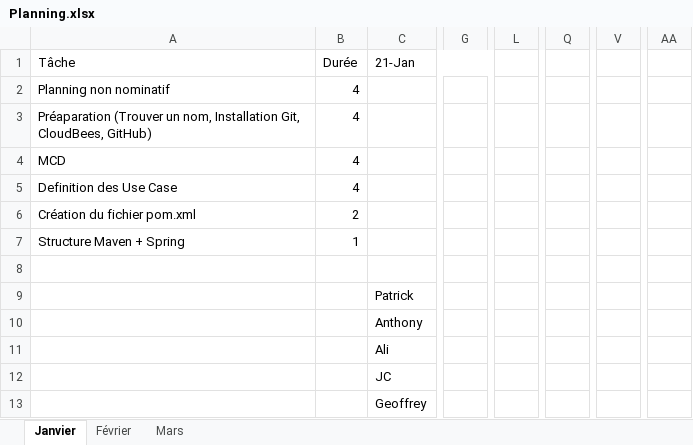
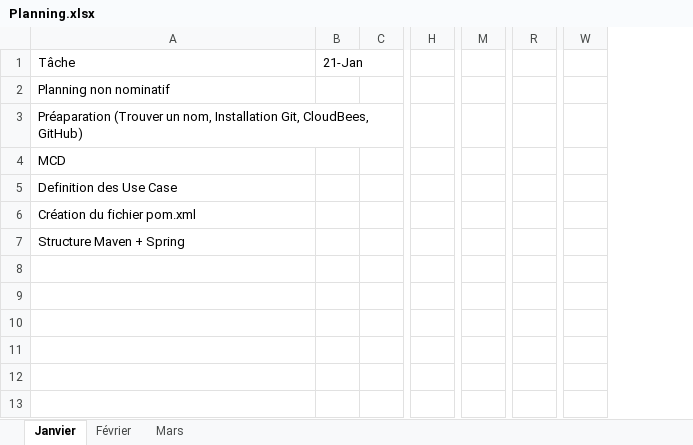
Before and after one commit to PatrickMLV/Care-Home, an Excel workbook: doc/Planning.xlsx, sheet Janvier, drawn as a sheet; only a part is shown, gaps mark what is left out; values as stored, in another font and other column widths than the file's, no cell formats; removed rows and columns are numbered as before the commit, all else as after; rows hold the shown columns only; the diff covers the shown part only; the diff names each change by its address in the sheet, - before the commit and + after, or states it on an @@ line.

```diff
--- a/doc/Planning.xlsx (sheet Janvier)
+++ b/doc/Planning.xlsx (sheet Janvier)
-column B, rows 1-7: Durée | 4 | 4 | 4 | 4 | 2 | 1
-column C, row 1: 21-Jan
+column B, row 1: 21-Jan
+column C, empty
-column G, empty
+column H, empty
-column L, empty
+column M, empty
-column Q, empty
+column R, empty
-column V, empty
+column W, empty
-column AA, empty
-row 8: (empty)
-row 9:  |  | Patrick
-row 10:  |  | Anthony
-row 11:  |  | Ali
-row 12:  |  | JC
-row 13:  |  | Geoffrey
```
Also changed, not shown: 5 added columns and 5 removed columns elsewhere in this sheet, sheet Mars, sheet Février, cell formats, doc/prevu-realisé.xlsx, 2 other files.
